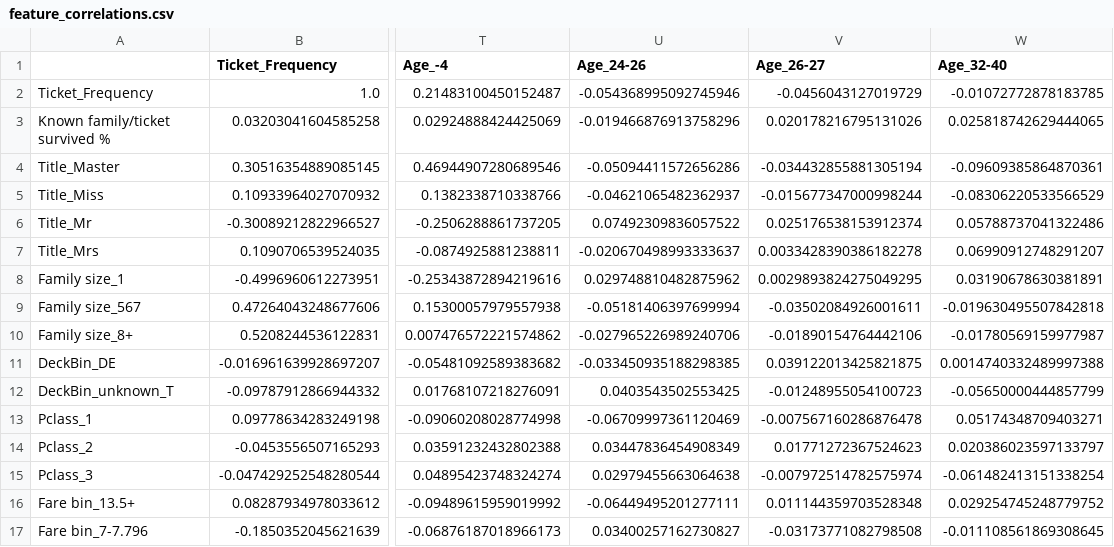
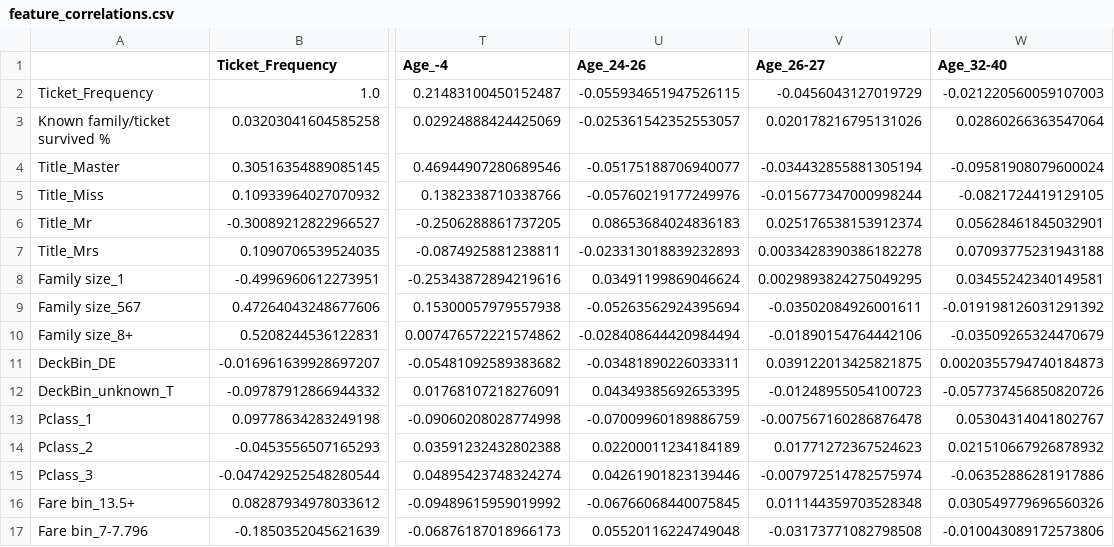
Before and after one commit to yoni2k/ml-kaggle-challenges, a CSV file: titanic/output/feature_correlations.csv, drawn as a sheet; only a part is shown, gaps mark what is left out; the diff covers the shown part only; the diff names each change by its address in the sheet, - before the commit and + after, or states it on an @@ line.

```diff
--- a/titanic/output/feature_correlations.csv
+++ b/titanic/output/feature_correlations.csv
-U2 (Age_24-26): -0.054368995092745946
+U2 (Age_24-26): -0.055934651947526115
-W2 (Age_32-40): -0.01072772878183785
+W2 (Age_32-40): -0.021220560059107003
-U3 (Age_24-26): -0.019466876913758296
+U3 (Age_24-26): -0.025361542352553057
-W3 (Age_32-40): 0.025818742629444065
+W3 (Age_32-40): 0.02860266363547064
-U4 (Age_24-26): -0.05094411572656286
+U4 (Age_24-26): -0.05175188706940077
-W4 (Age_32-40): -0.09609385864870361
+W4 (Age_32-40): -0.09581908079600024
-U5 (Age_24-26): -0.04621065482362937
+U5 (Age_24-26): -0.05760219177249976
-W5 (Age_32-40): -0.08306220533566529
+W5 (Age_32-40): -0.0821724419129105
-U6 (Age_24-26): 0.07492309836057522
+U6 (Age_24-26): 0.08653684024836183
-W6 (Age_32-40): 0.05788737041322486
+W6 (Age_32-40): 0.05628461845032901
-U7 (Age_24-26): -0.020670498993333637
+U7 (Age_24-26): -0.023313018839232893
-W7 (Age_32-40): 0.06990912748291207
+W7 (Age_32-40): 0.07093775231943188
-U8 (Age_24-26): 0.029748810482875962
+U8 (Age_24-26): 0.03491199869046624
-W8 (Age_32-40): 0.03190678630381891
+W8 (Age_32-40): 0.03455242340149581
-U9 (Age_24-26): -0.05181406397699994
+U9 (Age_24-26): -0.05263562924395694
-W9 (Age_32-40): -0.019630495507842818
+W9 (Age_32-40): -0.019198126031291392
-U10 (Age_24-26): -0.027965226989240706
+U10 (Age_24-26): -0.028408644420984494
-W10 (Age_32-40): -0.01780569159977987
+W10 (Age_32-40): -0.03509265324470679
-U11 (Age_24-26): -0.033450935188298385
+U11 (Age_24-26): -0.03481890226033311
-W11 (Age_32-40): 0.0014740332489997388
+W11 (Age_32-40): 0.0020355794740184873
-U12 (Age_24-26): 0.0403543502553425
+U12 (Age_24-26): 0.04349385692653395
-W12 (Age_32-40): -0.05650000444857799
+W12 (Age_32-40): -0.057737456850820726
-U13 (Age_24-26): -0.06709997361120469
+U13 (Age_24-26): -0.07009960189886759
-W13 (Age_32-40): 0.05174348709403271
+W13 (Age_32-40): 0.05304314041802767
-U14 (Age_24-26): 0.03447836454908349
+U14 (Age_24-26): 0.02200011234184189
-W14 (Age_32-40): 0.020386023597133797
+W14 (Age_32-40): 0.021510667926878932
-U15 (Age_24-26): 0.02979455663064638
+U15 (Age_24-26): 0.04261901823139446
-W15 (Age_32-40): -0.061482413151338254
+W15 (Age_32-40): -0.06352886281917886
-U16 (Age_24-26): -0.06449495201277111
+U16 (Age_24-26): -0.06766068440075845
-W16 (Age_32-40): 0.029254745248779752
+W16 (Age_32-40): 0.030549779696560326
-U17 (Age_24-26): 0.03400257162730827
+U17 (Age_24-26): 0.05520116224749048
-W17 (Age_32-40): -0.011108561869308645
+W17 (Age_32-40): -0.010043089172573806
```
Also changed, not shown: 50 edited cells elsewhere in this file, titanic/output/classifiers_correlations.csv, titanic/output/results.csv, 7 other files.
